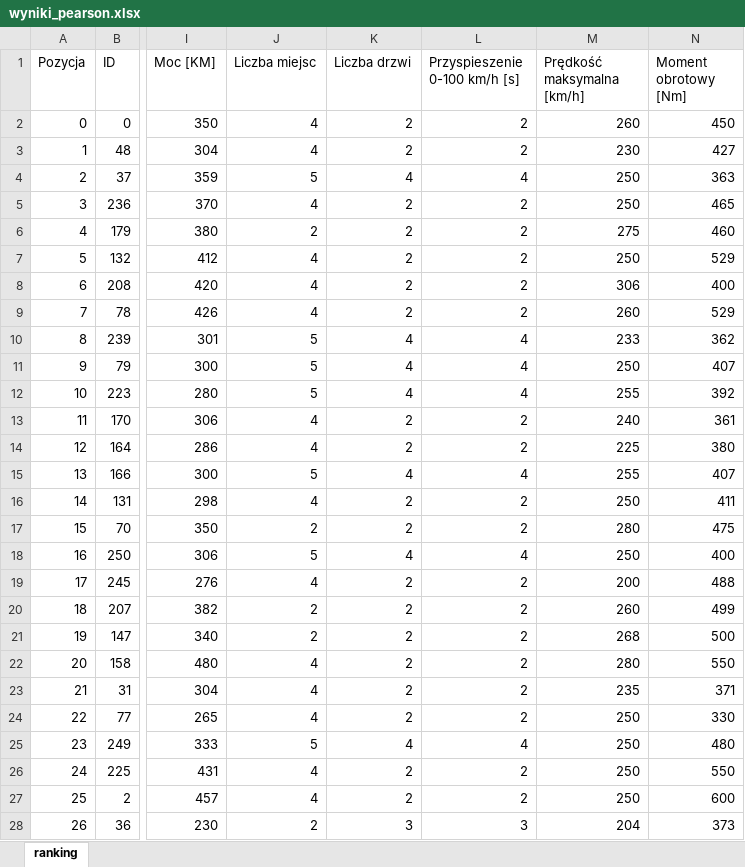
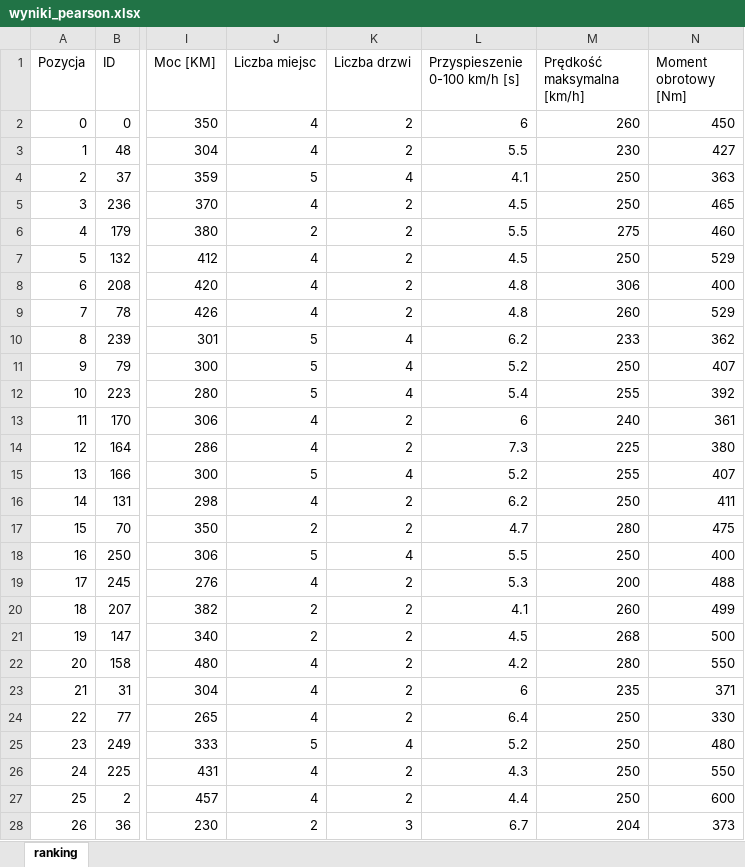
Before and after one commit to HubertMarczuk/PracaInz, an Excel workbook: wyniki_pearson.xlsx, sheet ranking, drawn as a sheet; only a part is shown, gaps mark what is left out; values as stored, in another font and other column widths than the file's, no borders; the diff covers the shown part only; the diff names each change by its address in the sheet, - before the commit and + after, or states it on an @@ line.

Commit message:
fixed data format of result

```diff
--- a/wyniki_pearson.xlsx (sheet ranking)
+++ b/wyniki_pearson.xlsx (sheet ranking)
-L2 (Przyspieszenie 0-100 km/h [s]): 2
+L2 (Przyspieszenie 0-100 km/h [s]): 6
-L3 (Przyspieszenie 0-100 km/h [s]): 2
+L3 (Przyspieszenie 0-100 km/h [s]): 5.5
-L4 (Przyspieszenie 0-100 km/h [s]): 4
+L4 (Przyspieszenie 0-100 km/h [s]): 4.1
-L5 (Przyspieszenie 0-100 km/h [s]): 2
+L5 (Przyspieszenie 0-100 km/h [s]): 4.5
-L6 (Przyspieszenie 0-100 km/h [s]): 2
+L6 (Przyspieszenie 0-100 km/h [s]): 5.5
-L7 (Przyspieszenie 0-100 km/h [s]): 2
+L7 (Przyspieszenie 0-100 km/h [s]): 4.5
-L8:L9 (Przyspieszenie 0-100 km/h [s]): 2
+L8:L9 (Przyspieszenie 0-100 km/h [s]): 4.8
-L10 (Przyspieszenie 0-100 km/h [s]): 4
+L10 (Przyspieszenie 0-100 km/h [s]): 6.2
-L11 (Przyspieszenie 0-100 km/h [s]): 4
+L11 (Przyspieszenie 0-100 km/h [s]): 5.2
-L12 (Przyspieszenie 0-100 km/h [s]): 4
+L12 (Przyspieszenie 0-100 km/h [s]): 5.4
-L13 (Przyspieszenie 0-100 km/h [s]): 2
+L13 (Przyspieszenie 0-100 km/h [s]): 6
-L14 (Przyspieszenie 0-100 km/h [s]): 2
+L14 (Przyspieszenie 0-100 km/h [s]): 7.3
-L15 (Przyspieszenie 0-100 km/h [s]): 4
+L15 (Przyspieszenie 0-100 km/h [s]): 5.2
-L16 (Przyspieszenie 0-100 km/h [s]): 2
+L16 (Przyspieszenie 0-100 km/h [s]): 6.2
-L17 (Przyspieszenie 0-100 km/h [s]): 2
+L17 (Przyspieszenie 0-100 km/h [s]): 4.7
-L18 (Przyspieszenie 0-100 km/h [s]): 4
+L18 (Przyspieszenie 0-100 km/h [s]): 5.5
-L19 (Przyspieszenie 0-100 km/h [s]): 2
+L19 (Przyspieszenie 0-100 km/h [s]): 5.3
-L20 (Przyspieszenie 0-100 km/h [s]): 2
+L20 (Przyspieszenie 0-100 km/h [s]): 4.1
-L21 (Przyspieszenie 0-100 km/h [s]): 2
+L21 (Przyspieszenie 0-100 km/h [s]): 4.5
-L22 (Przyspieszenie 0-100 km/h [s]): 2
+L22 (Przyspieszenie 0-100 km/h [s]): 4.2
-L23 (Przyspieszenie 0-100 km/h [s]): 2
+L23 (Przyspieszenie 0-100 km/h [s]): 6
-L24 (Przyspieszenie 0-100 km/h [s]): 2
+L24 (Przyspieszenie 0-100 km/h [s]): 6.4
-L25 (Przyspieszenie 0-100 km/h [s]): 4
+L25 (Przyspieszenie 0-100 km/h [s]): 5.2
-L26 (Przyspieszenie 0-100 km/h [s]): 2
+L26 (Przyspieszenie 0-100 km/h [s]): 4.3
-L27 (Przyspieszenie 0-100 km/h [s]): 2
+L27 (Przyspieszenie 0-100 km/h [s]): 4.4
-L28 (Przyspieszenie 0-100 km/h [s]): 3
+L28 (Przyspieszenie 0-100 km/h [s]): 6.7
```
Also changed, not shown: 226 edited cells elsewhere in this sheet, wyniki_kendall.xlsx, wyniki_odleglosc.xlsx, 1 other file.
